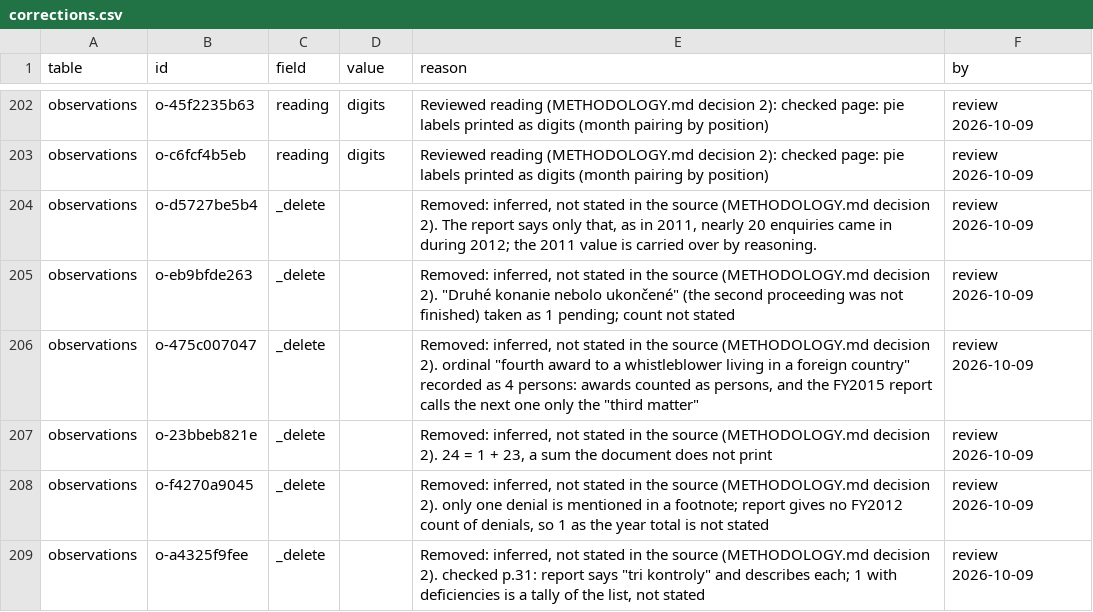
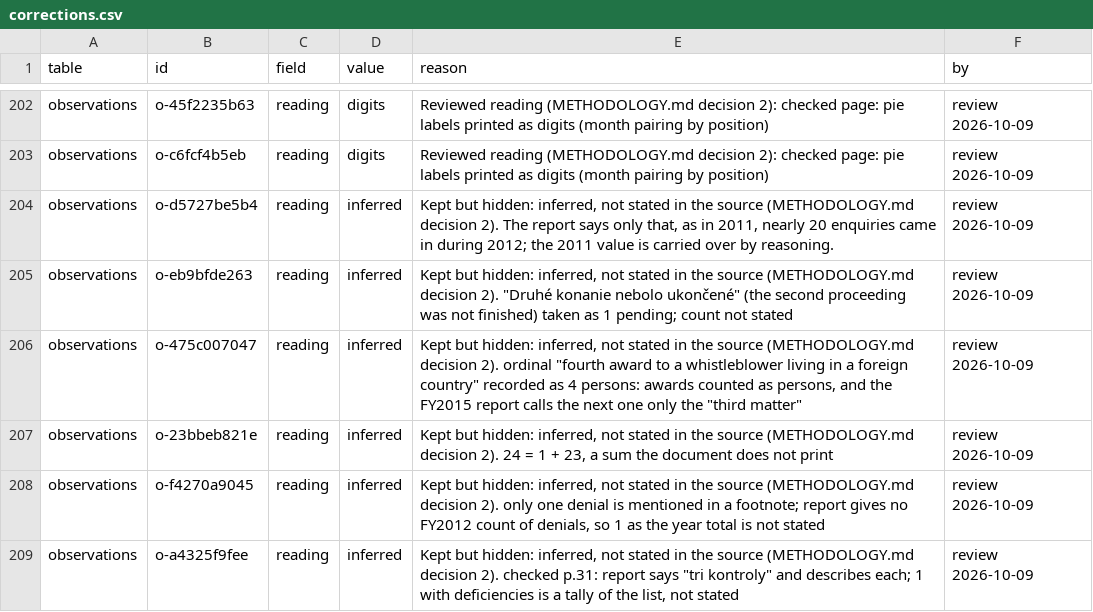
Before and after one commit to oscarleoo/data, a CSV file: topics/whistleblowing/data/corrections.csv, drawn as a sheet; only a part is shown, gaps mark what is left out.

```diff
--- a/topics/whistleblowing/data/corrections.csv
+++ b/topics/whistleblowing/data/corrections.csv
@@ -203,7 +203,7 @@ observations,o-45f2235b63,reading,digits,Reviewed reading (METHODOLOGY.md decisi
 observations,o-c6fcf4b5eb,reading,digits,Reviewed reading (METHODOLOGY.md decision 2): checked page: pie labels printed as digits (month pairing by position),review 2026-10-09
-observations,o-d5727be5b4,_delete,,"Removed: inferred, not stated in the source (METHODOLOGY.md decision 2). The report says only that, as in 2011, nearly 20 enquiries came in during 2012; the 2011 value is carried over by reasoning.",review 2026-10-09
-observations,o-eb9bfde263,_delete,,"Removed: inferred, not stated in the source (METHODOLOGY.md decision 2). ""Druhé konanie nebolo ukončené"" (the second proceeding was not finished) taken as 1 pending; count not stated",review 2026-10-09
-observations,o-475c007047,_delete,,"Removed: inferred, not stated in the source (METHODOLOGY.md decision 2). ordinal ""fourth award to a whistleblower living in a foreign country"" recorded as 4 persons: awards counted as persons, and the FY2015 report calls the next one only the ""third matter""",review 2026-10-09
-observations,o-23bbeb821e,_delete,,"Removed: inferred, not stated in the source (METHODOLOGY.md decision 2). 24 = 1 + 23, a sum the document does not print",review 2026-10-09
-observations,o-f4270a9045,_delete,,"Removed: inferred, not stated in the source (METHODOLOGY.md decision 2). only one denial is mentioned in a footnote; report gives no FY2012 count of denials, so 1 as the year total is not stated",review 2026-10-09
-observations,o-a4325f9fee,_delete,,"Removed: inferred, not stated in the source (METHODOLOGY.md decision 2). checked p.31: report says ""tri kontroly"" and describes each; 1 with deficiencies is a tally of the list, not stated",review 2026-10-09
+observations,o-d5727be5b4,reading,inferred,"Kept but hidden: inferred, not stated in the source (METHODOLOGY.md decision 2). The report says only that, as in 2011, nearly 20 enquiries came in during 2012; the 2011 value is carried over by reasoning.",review 2026-10-09
+observations,o-eb9bfde263,reading,inferred,"Kept but hidden: inferred, not stated in the source (METHODOLOGY.md decision 2). ""Druhé konanie nebolo ukončené"" (the second proceeding was not finished) taken as 1 pending; count not stated",review 2026-10-09
+observations,o-475c007047,reading,inferred,"Kept but hidden: inferred, not stated in the source (METHODOLOGY.md decision 2). ordinal ""fourth award to a whistleblower living in a foreign country"" recorded as 4 persons: awards counted as persons, and the FY2015 report calls the next one only the ""third matter""",review 2026-10-09
+observations,o-23bbeb821e,reading,inferred,"Kept but hidden: inferred, not stated in the source (METHODOLOGY.md decision 2). 24 = 1 + 23, a sum the document does not print",review 2026-10-09
+observations,o-f4270a9045,reading,inferred,"Kept but hidden: inferred, not stated in the source (METHODOLOGY.md decision 2). only one denial is mentioned in a footnote; report gives no FY2012 count of denials, so 1 as the year total is not stated",review 2026-10-09
+observations,o-a4325f9fee,reading,inferred,"Kept but hidden: inferred, not stated in the source (METHODOLOGY.md decision 2). checked p.31: report says ""tri kontroly"" and describes each; 1 with deficiencies is a tally of the list, not stated",review 2026-10-09
```
Also changed, not shown: 5 other files.
